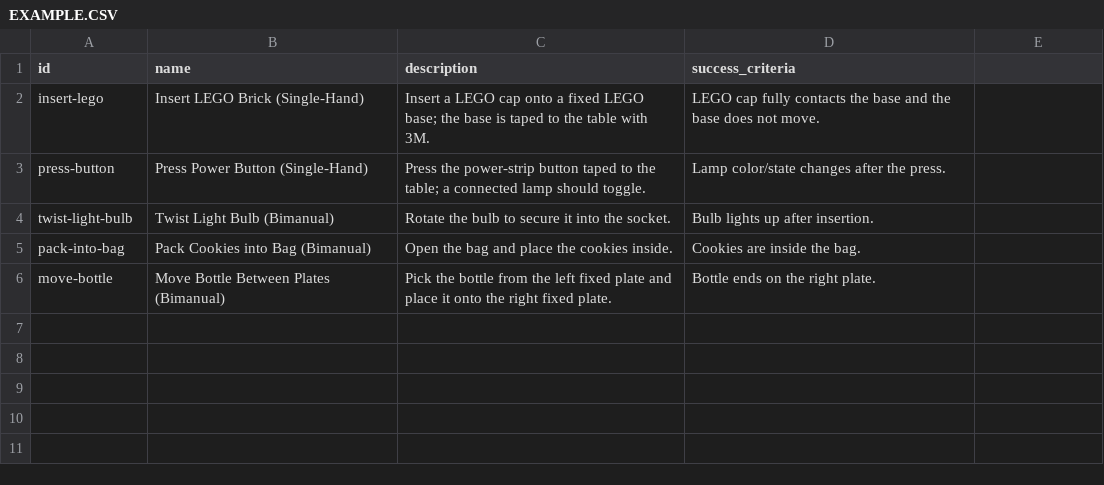
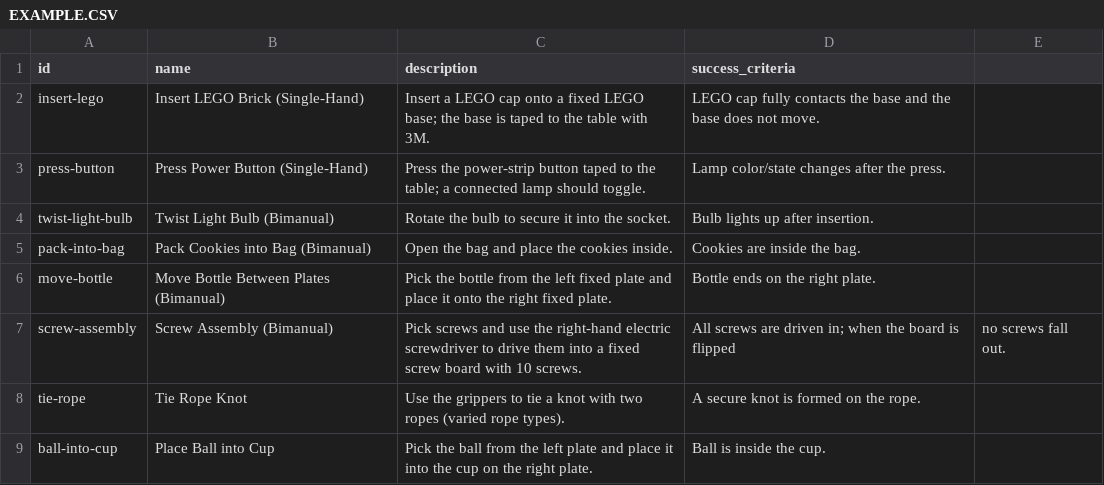
Before and after one commit to Lr-2002/aloha_gui, a CSV file: EXAMPLE.CSV, drawn as a sheet.

```diff
--- a/EXAMPLE.CSV
+++ b/EXAMPLE.CSV
@@ -6 +6,4 @@ pack-into-bag,Pack Cookies into Bag (Bimanual),Open the bag and place the cookie
 move-bottle,Move Bottle Between Plates (Bimanual),Pick the bottle from the left fixed plate and place it onto the right fixed plate.,Bottle ends on the right plate.
+screw-assembly,Screw Assembly (Bimanual),Pick screws and use the right-hand electric screwdriver to drive them into a fixed screw board with 10 screws.,All screws are driven in; when the board is flipped, no screws fall out.
+tie-rope,Tie Rope Knot,Use the grippers to tie a knot with two ropes (varied rope types).,A secure knot is formed on the rope.
+ball-into-cup,Place Ball into Cup,Pick the ball from the left plate and place it into the cup on the right plate.,Ball is inside the cup.
```
Also changed, not shown: 1 other file.
